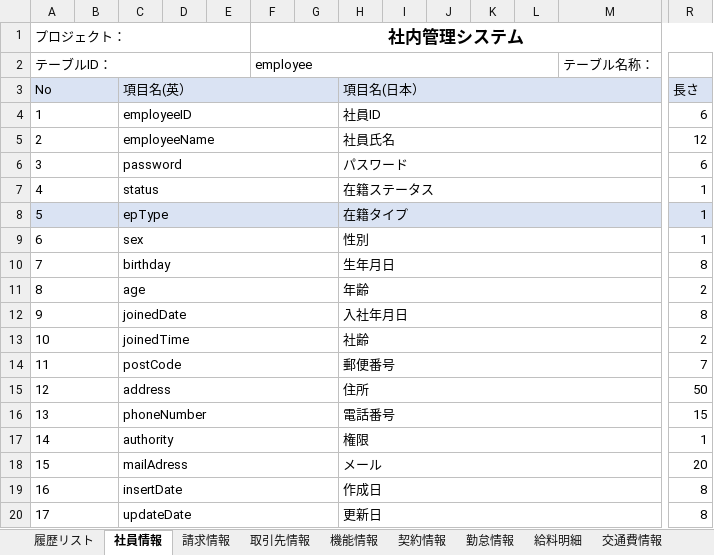
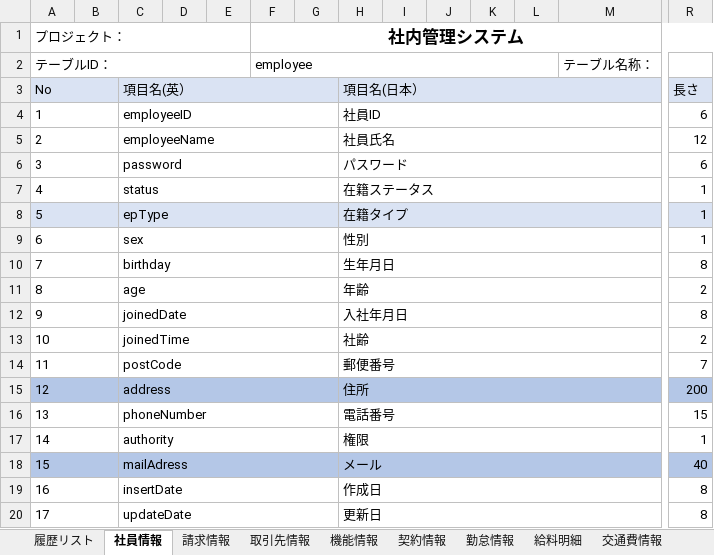
Before and after one commit to softtechSoft/ems, an Excel workbook: DOC/DB編/社内管理_DB編.xlsx, sheet 社員情報, drawn as a sheet; only a part is shown, gaps mark what is left out; values as stored, in another font and other column widths than the file's, no borders; the diff covers the shown part only; the diff names each change by its address in the sheet, - before the commit and + after, or states it on an @@ line.

```diff
--- a/DOC/DB編/社内管理_DB編.xlsx (sheet 社員情報)
+++ b/DOC/DB編/社内管理_DB編.xlsx (sheet 社員情報)
-A15:R15 fill: none
+A15:R15 fill: #B4C7E7
-R15: 50
+R15: 200
-A18:R18 fill: none
+A18:R18 fill: #B4C7E7
-R18: 20
+R18: 40
```
Also changed, not shown: cell formats elsewhere in this sheet, 1 other file.
